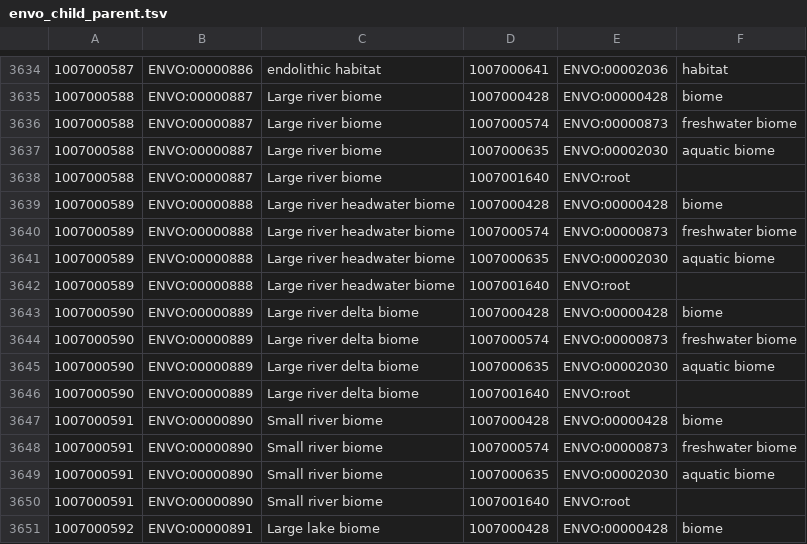
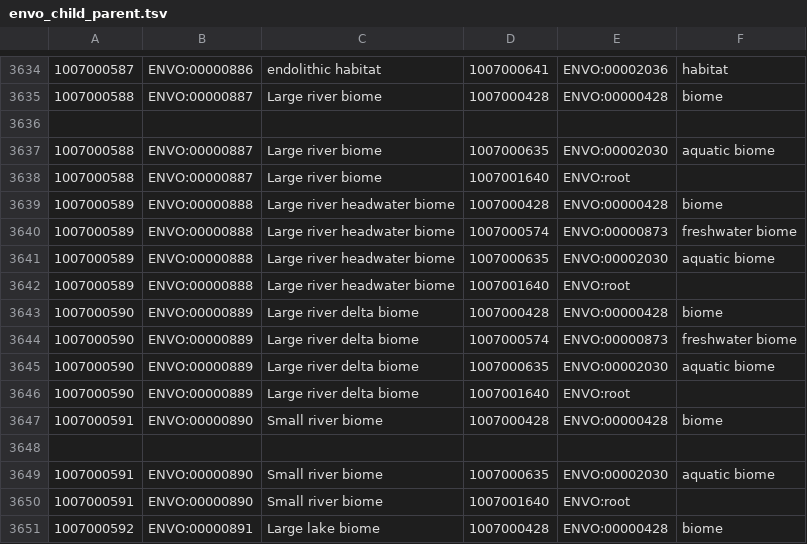
Before and after one commit to jhammock/vangelis_tagger, a TSV file: eol_scripts/envo_child_parent.tsv, drawn as a sheet; only a part is shown, gaps mark what is left out; the diff names each change by its address in the sheet, - before the commit and + after, or states it on an @@ line.

```diff
--- a/eol_scripts/envo_child_parent.tsv
+++ b/eol_scripts/envo_child_parent.tsv
-row 3636: 1007000588 | ENVO:00000887 | Large river biome | 1007000574 | ENVO:00000873 | freshwater biome
+row 3636: (empty)
-row 3648: 1007000591 | ENVO:00000890 | Small river biome | 1007000574 | ENVO:00000873 | freshwater biome
+row 3648: (empty)
```
Also changed, not shown: 1 other file.
